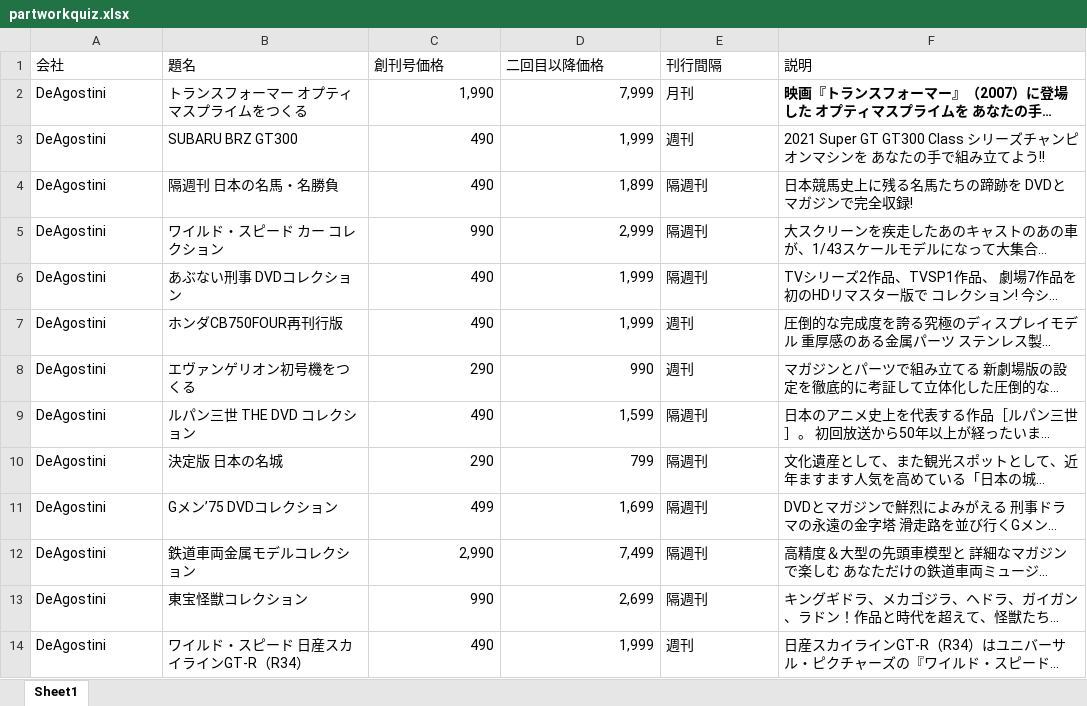
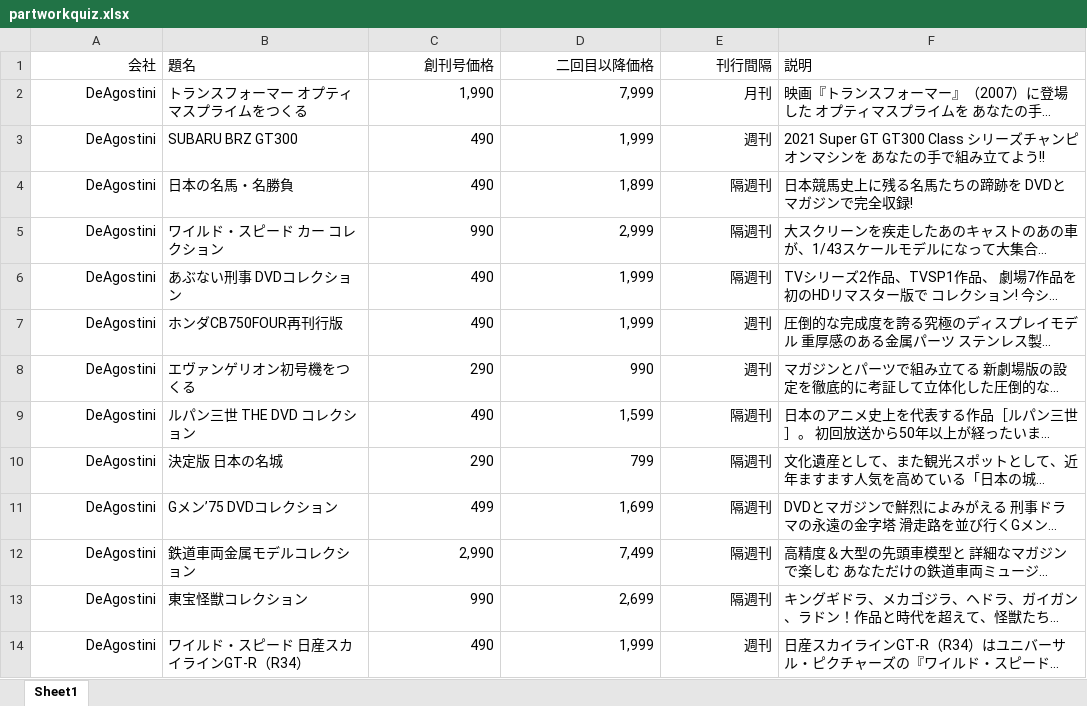
Before and after one commit to YuReeN/PartWorkQuiz, an Excel workbook: partworkquiz.xlsx, sheet Sheet1, drawn as a sheet; only a part is shown; long unchanged cells end in …; values as stored, in another font and other column widths than the file's, no borders; the diff covers the shown part only; the diff names each change by its address in the sheet, - before the commit and + after, or states it on an @@ line.

Commit message:
data2

```diff
--- a/partworkquiz.xlsx (sheet Sheet1)
+++ b/partworkquiz.xlsx (sheet Sheet1)
-A1:A14 alignment: left
+A1:A14 alignment: right
-C1:E1 alignment: left
+C1:E1 alignment: right
-E2:E14 alignment: left
+E2:E14 alignment: right
-F2 bold: on
+F2 bold: off
-B4 (題名): 隔週刊 日本の名馬・名勝負
+B4 (題名): 日本の名馬・名勝負
```
Also changed, not shown: 26 added rows, 28 removed rows, 16 edited cells and cell formats elsewhere in this sheet.
